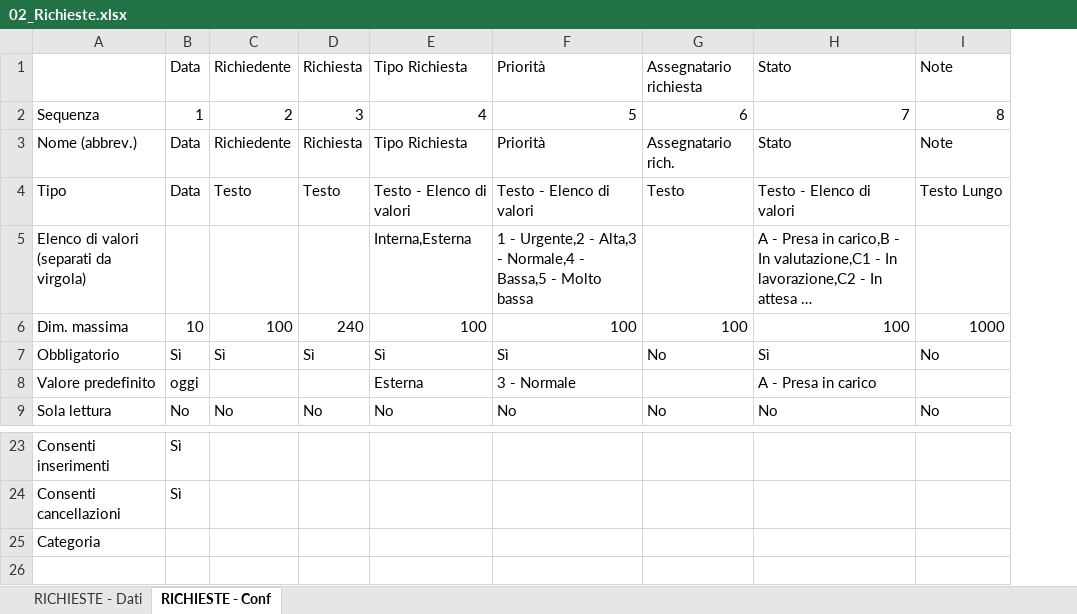
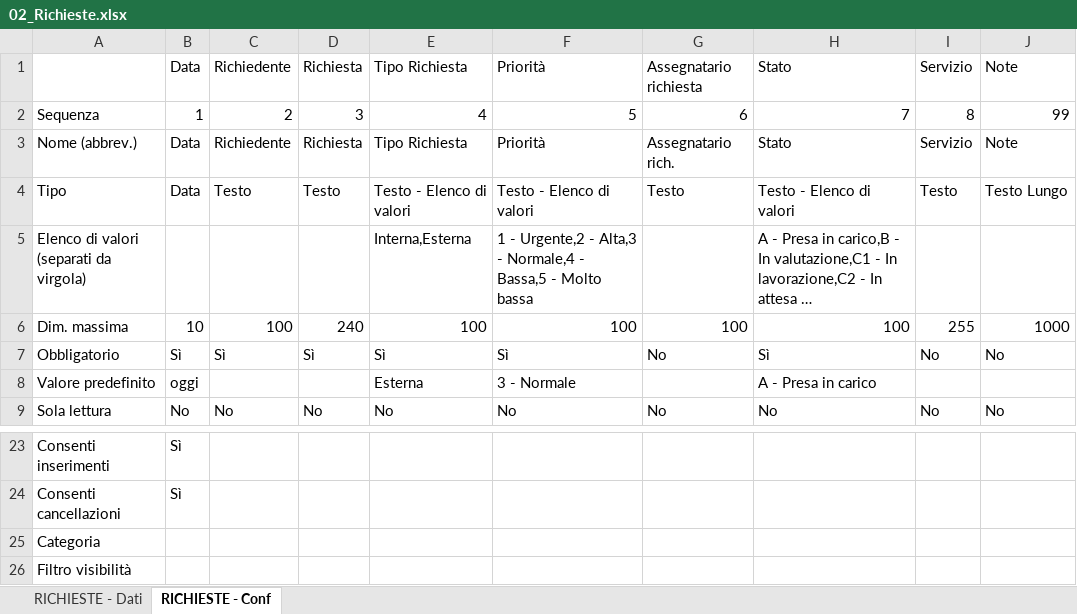
Before and after one commit to linkingtechnologies/camila-php-framework-app-plugin-segreteria-campo, an Excel workbook: tables/xls/it/02_Richieste.xlsx, sheet RICHIESTE - Conf, drawn as a sheet; only a part is shown, gaps mark what is left out; long unchanged cells end in …; values as stored, in another font and other column widths than the file's, no borders; addresses are those after the commit; the diff names each change by its address in the sheet, - before the commit and + after, or states it on an @@ line.

Commit message:
Update 02_Richieste.xlsx

```diff
--- a/tables/xls/it/02_Richieste.xlsx (sheet RICHIESTE - Conf)
+++ b/tables/xls/it/02_Richieste.xlsx (sheet RICHIESTE - Conf)
+column I, rows 1-9: Servizio | 8 | Servizio | Testo |  | 255 | No |  | No
-J2: 8
+J2: 99
+row 26: Filtro visibilità
```
Also changed, not shown: sheet RICHIESTE - Dati.
